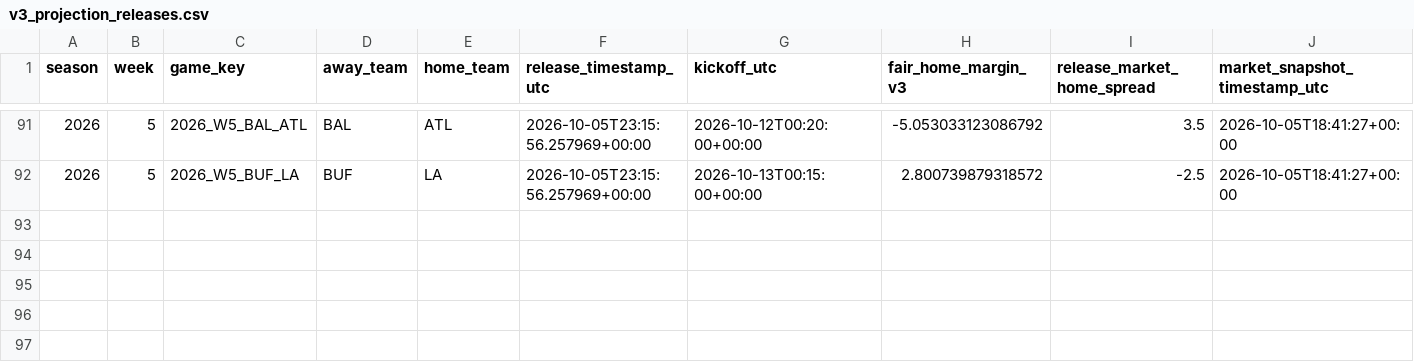
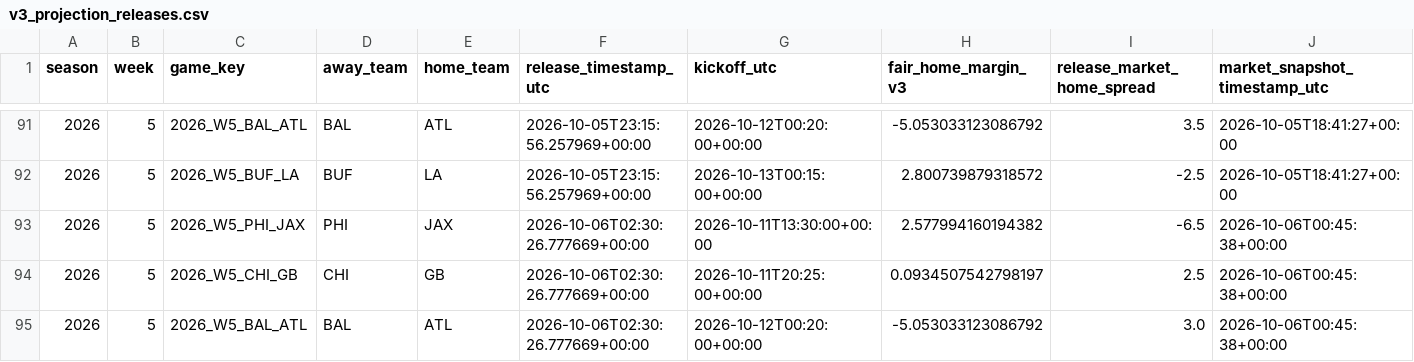
Before and after one commit to zgriesser-hue/-core-v2-nfl, a CSV file: data/tracking/v3_projection_releases.csv, drawn as a sheet; only a part is shown, gaps mark what is left out; rows hold the shown columns only; the diff names each change by its address in the sheet, - before the commit and + after, or states it on an @@ line.

Commit message:
data: refresh provisional V3 weekly board

```diff
--- a/data/tracking/v3_projection_releases.csv
+++ b/data/tracking/v3_projection_releases.csv
+row 93: 2026 | 5 | 2026_W5_PHI_JAX | PHI | JAX | 2026-10-06T02:30:26.777669+00:00 | 2026-10-11T13:30:00+00:00 | 2.577994160194382 | -6.5 | 2026-10-06T00:45:38+00:00
+row 94: 2026 | 5 | 2026_W5_CHI_GB | CHI | GB | 2026-10-06T02:30:26.777669+00:00 | 2026-10-11T20:25:00+00:00 | 0.0934507542798197 | 2.5 | 2026-10-06T00:45:38+00:00
+row 95: 2026 | 5 | 2026_W5_BAL_ATL | BAL | ATL | 2026-10-06T02:30:26.777669+00:00 | 2026-10-12T00:20:00+00:00 | -5.053033123086792 | 3.0 | 2026-10-06T00:45:38+00:00
```
Also changed, not shown: week_v3_board.csv.
